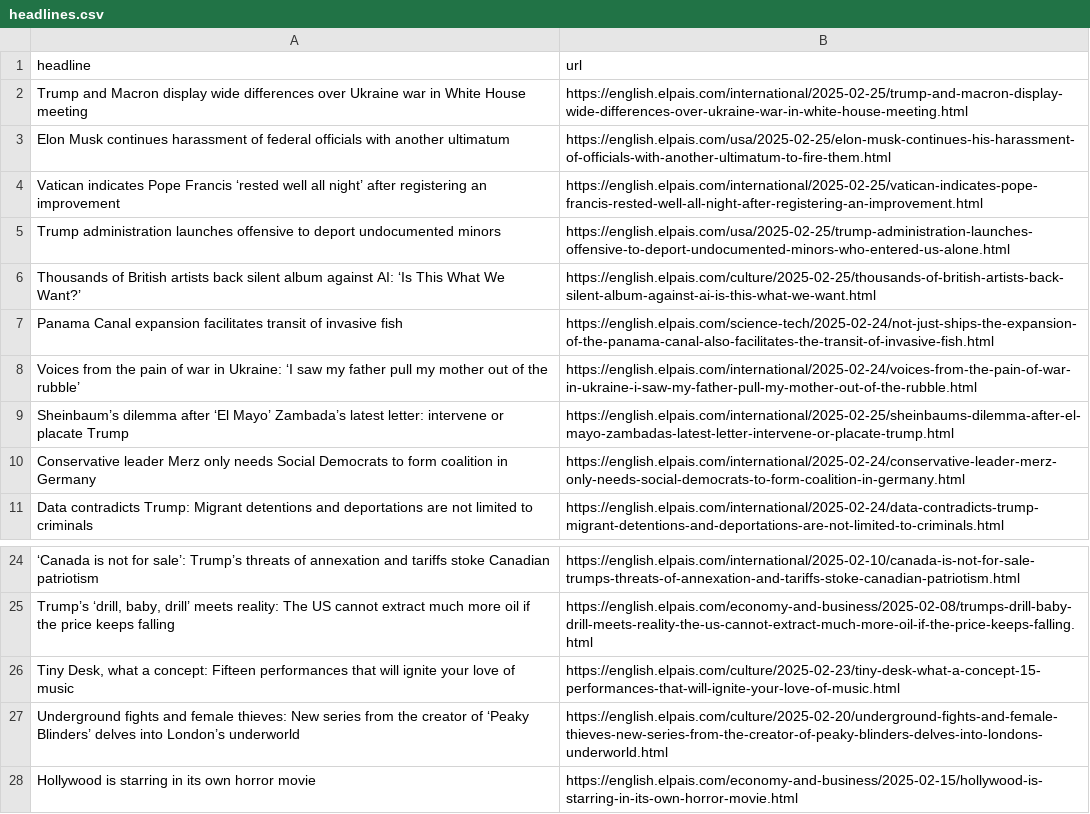
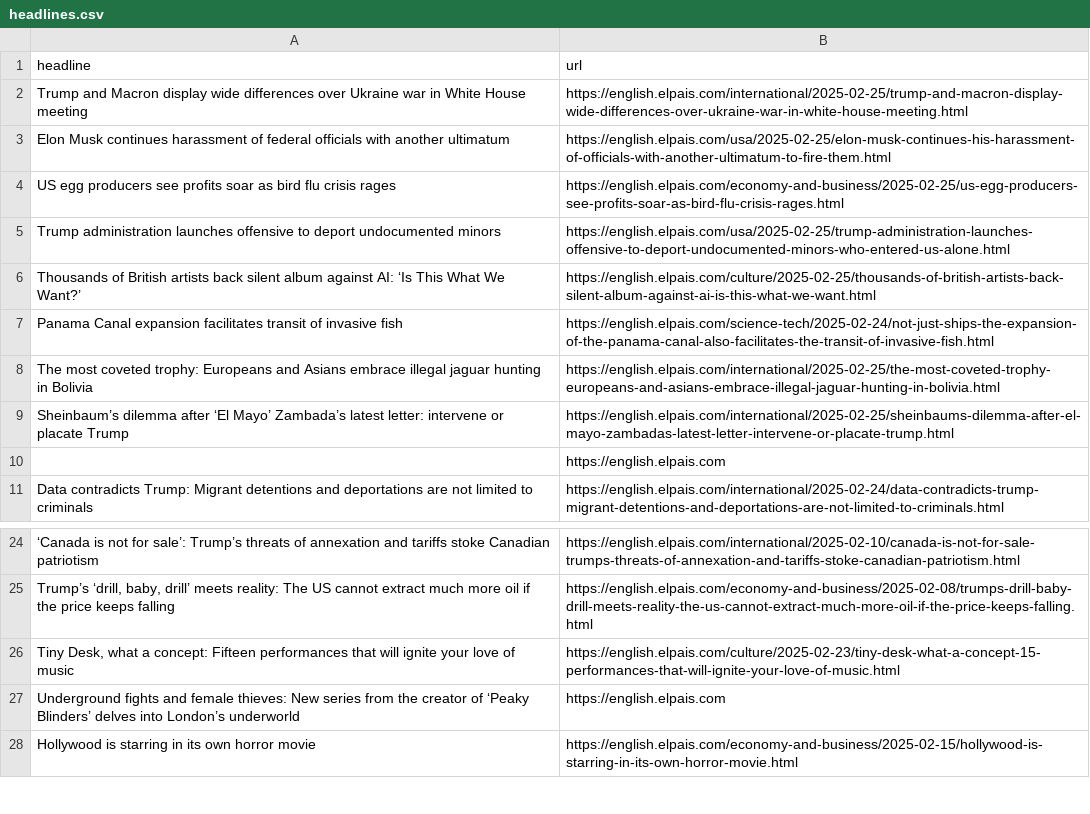
Before and after one commit to berberebecca/el-pais-autoscraper, a CSV file: headlines.csv, drawn as a sheet; only a part is shown, gaps mark what is left out; removed rows and columns are numbered as before the commit, all else as after; the diff names each change by its address in the sheet, - before the commit and + after, or states it on an @@ line.

```diff
--- a/headlines.csv
+++ b/headlines.csv
-row 4: Vatican indicates Pope Francis ‘rested well all night’ after registering an improvement | https://english.elpais.com/international/2025-02-25/vatican-indicates-pope-francis-rested-well-all-night-after-registering-an-improvement.html
+row 4: US egg producers see profits soar as bird flu crisis rages | https://english.elpais.com/economy-and-business/2025-02-25/us-egg-producers-see-profits-soar-as-bird-flu-crisis-rages.html
-row 8: Voices from the pain of war in Ukraine: ‘I saw my father pull my mother out of the rubble’ | https://english.elpais.com/international/2025-02-24/voices-from-the-pain-of-war-in-ukraine-i-saw-my-father-pull-my-mother-out-of-the-rubble.html
+row 8: The most coveted trophy: Europeans and Asians embrace illegal jaguar hunting in Bolivia | https://english.elpais.com/international/2025-02-25/the-most-coveted-trophy-europeans-and-asians-embrace-illegal-jaguar-hunting-in-bolivia.html
-row 10: Conservative leader Merz only needs Social Democrats to form coalition in Germany | https://english.elpais.com/international/2025-02-24/conservative-leader-merz-only-needs-social-democrats-to-form-coalition-in-germany.html
+row 10:  | https://english.elpais.com
-B27 (url): https://english.elpais.com/culture/2025-02-20/underground-fights-and-female-thieves-new-series-from-the-creator-of-peaky-blinders-delves-into-londons-underworld.html
+B27 (url): https://english.elpais.com
```
